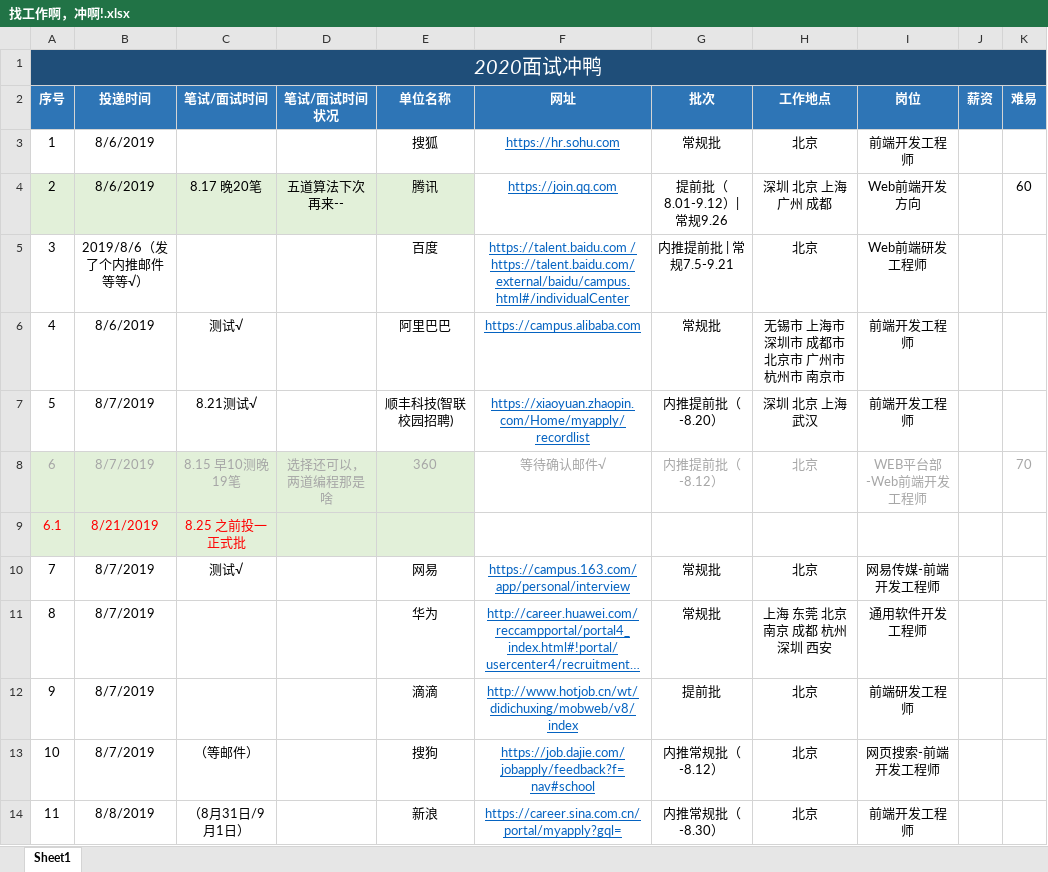
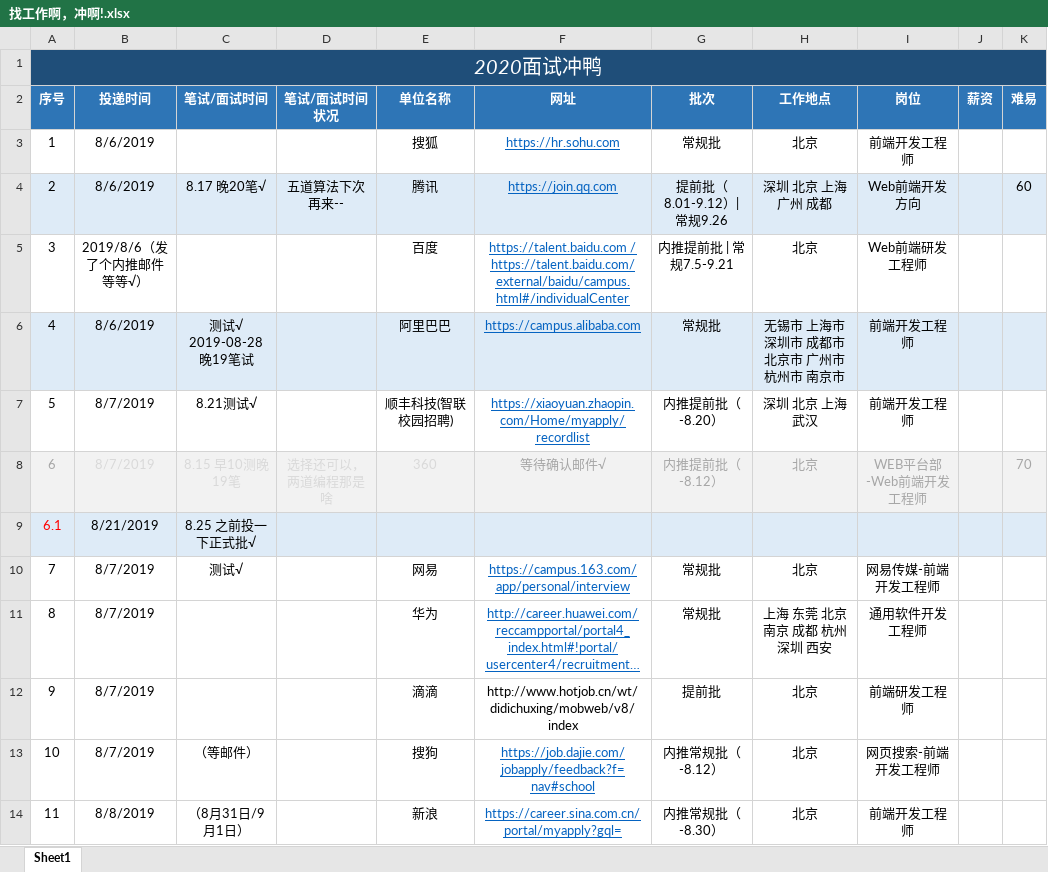
Before and after one commit to NorthwesternDirector/Font-end-learning, an Excel workbook: 找工作啊，冲啊!.xlsx, sheet Sheet1, drawn as a sheet; only a part is shown; long unchanged cells end in …; values as stored, in another font and other column widths than the file's, no borders; the diff covers the shown part only; the diff names each change by its address in the sheet, - before the commit and + after, or states it on an @@ line.

```diff
--- a/找工作啊，冲啊!.xlsx (sheet Sheet1)
+++ b/找工作啊，冲啊!.xlsx (sheet Sheet1)
-A4:E4 fill: #E2F0D9
+A4:E4 fill: #DEEBF7
-C4 (笔试/面试时间): 8.17 晚20笔
+C4 (笔试/面试时间): 8.17 晚20笔√
-F4:K4 fill: none
+F4:K4 fill: #DEEBF7
-A6:K6 fill: none
+A6:K6 fill: #DEEBF7
-C6 (笔试/面试时间): 测试√
+C6 (笔试/面试时间): 测试√ 2019-08-28 晚19笔试
-A8:E8 fill: #E2F0D9
+A8:E8 fill: #F2F2F2
-B8:E8 text colour: #A6A6A6
+B8:E8 text colour: #D9D9D9
-F8:K8 fill: none
+F8:K8 fill: #F2F2F2
-A9:E9 fill: #E2F0D9
+A9:E9 fill: #DEEBF7
-B9:C9 text colour: #FF0000
+B9:C9 text colour: black
-C9 (笔试/面试时间): 8.25 之前投一正式批
+C9 (笔试/面试时间): 8.25 之前投一下正式批√
-F9:K9 fill: none
+F9:K9 fill: #DEEBF7
@@ F12 underline: on → off, text colour: #0563C1 → black @@
```
Also changed, not shown: 5 added rows and 1 edited cell elsewhere in this sheet, 3 other files.
